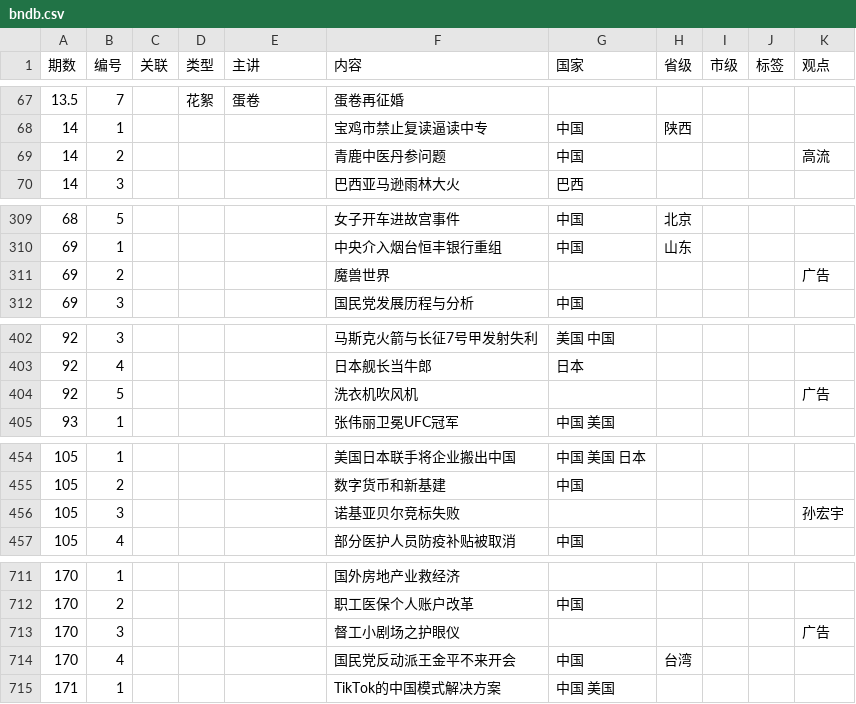
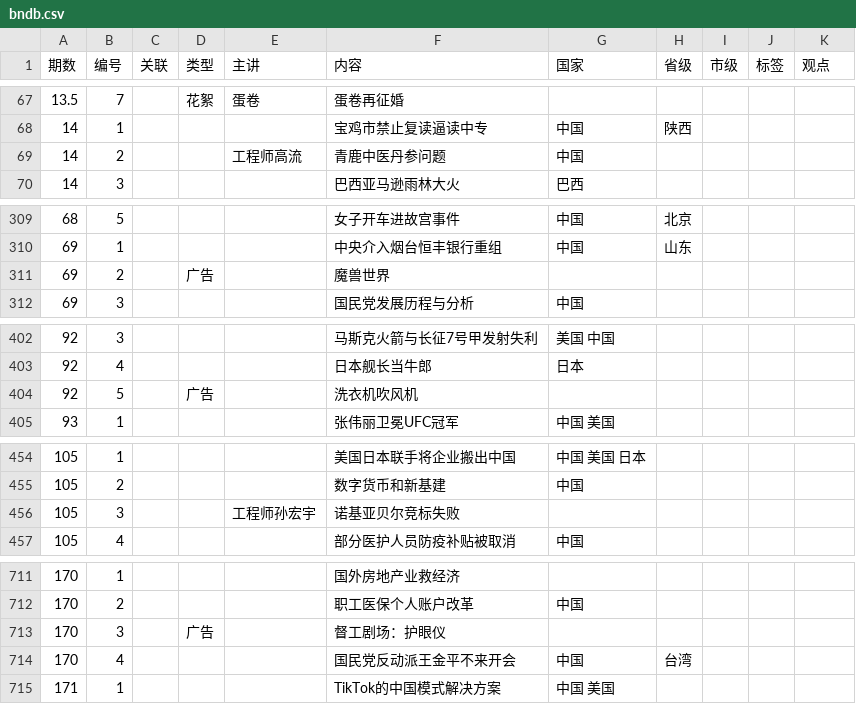
Before and after one commit to bedtimenewsdb/bndb, a CSV file: data/bndb.csv, drawn as a sheet; only a part is shown, gaps mark what is left out; the diff covers the shown part only.

Commit message:
Update bndb.csv

```diff
--- a/data/bndb.csv
+++ b/data/bndb.csv
@@ -68,3 +68,3 @@
 14,1,,,,宝鸡市禁止复读逼读中专,中国,陕西,,,
-14,2,,,,青鹿中医丹参问题,中国,,,,高流
+14,2,,,工程师高流,青鹿中医丹参问题,中国,,,,
 14,3,,,,巴西亚马逊雨林大火,巴西,,,,
@@ -310,3 +310,3 @@
 69,1,,,,中央介入烟台恒丰银行重组,中国,山东,,,
-69,2,,,,魔兽世界,,,,,广告
+69,2,,广告,,魔兽世界,,,,,
 69,3,,,,国民党发展历程与分析,中国,,,,
@@ -403,3 +403,3 @@
 92,4,,,,日本舰长当牛郎,日本,,,,
-92,5,,,,洗衣机吹风机,,,,,广告
+92,5,,广告,,洗衣机吹风机,,,,,
 93,1,,,,张伟丽卫冕UFC冠军,中国 美国,,,,
@@ -455,3 +455,3 @@
 105,2,,,,数字货币和新基建,中国,,,,
-105,3,,,,诺基亚贝尔竞标失败,,,,,孙宏宇
+105,3,,,工程师孙宏宇,诺基亚贝尔竞标失败,,,,,
 105,4,,,,部分医护人员防疫补贴被取消,中国,,,,
@@ -712,3 +712,3 @@
 170,2,,,,职工医保个人账户改革,中国,,,,
-170,3,,,,督工小剧场之护眼仪,,,,,广告
+170,3,,广告,,督工剧场：护眼仪,,,,,
 170,4,,,,国民党反动派王金平不来开会,中国,台湾,,,
```
Also changed, not shown: 1 edited cell elsewhere in this file.
